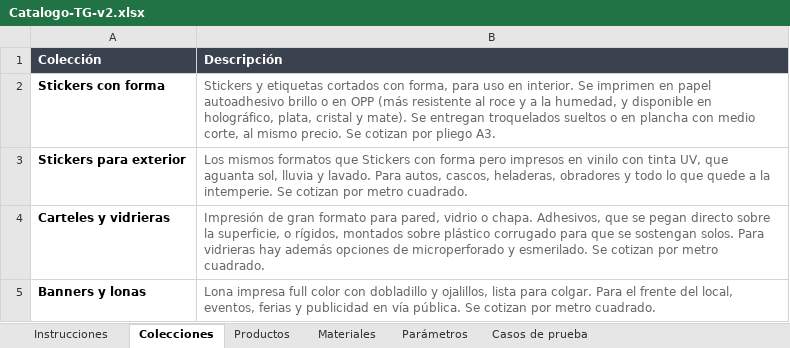
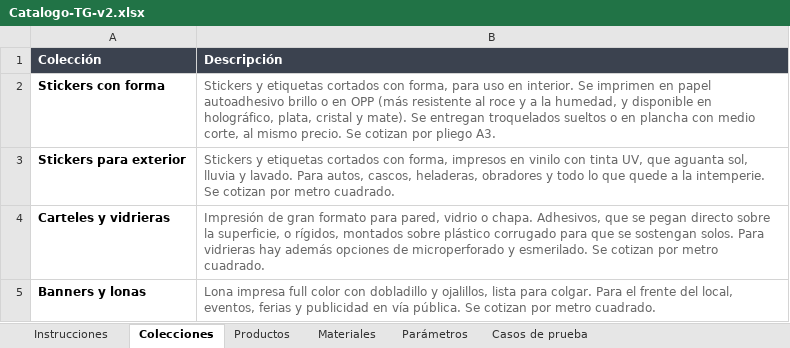
Before and after one commit to MartinFernandezSantia/AI-OS, an Excel workbook: project-context/TerminalGrafica/whatsapp-rag/Catalogo-TG-v2.xlsx, sheet Colecciones, drawn as a sheet; values as stored, in another font and other column widths than the file's, no borders; the diff names each change by its address in the sheet, - before the commit and + after, or states it on an @@ line.

```diff
--- a/project-context/TerminalGrafica/whatsapp-rag/Catalogo-TG-v2.xlsx (sheet Colecciones)
+++ b/project-context/TerminalGrafica/whatsapp-rag/Catalogo-TG-v2.xlsx (sheet Colecciones)
-B3 (Descripción): Los mismos formatos que Stickers con forma pero impresos en…
+B3 (Descripción): Stickers y etiquetas cortados con forma, impresos en…
```
